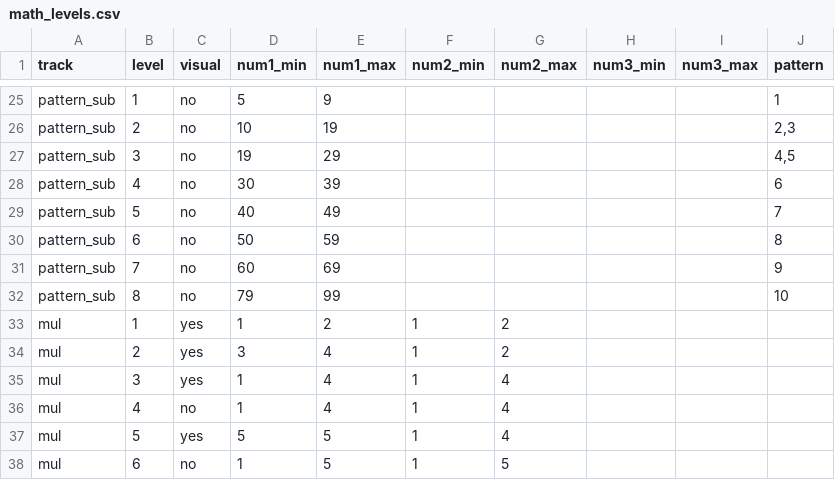
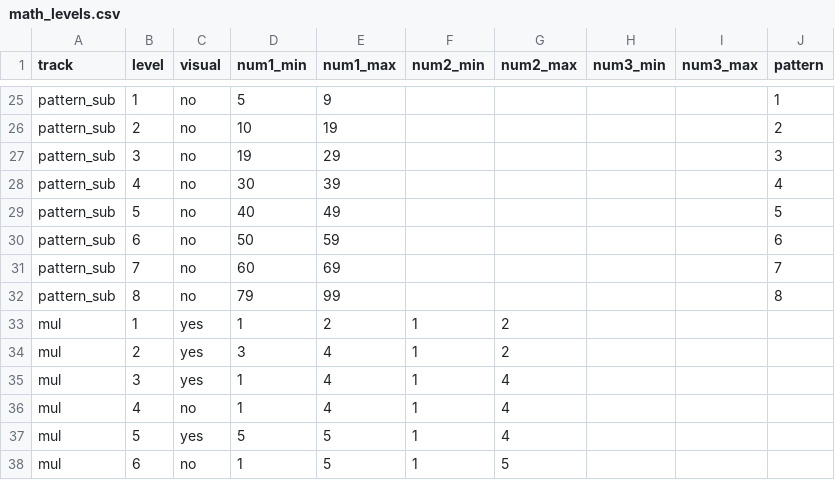
Before and after one commit to yipses/pokeLearning, a CSV file: data/math_levels.csv, drawn as a sheet; only a part is shown, gaps mark what is left out; the diff covers the shown part only; the diff names each change by its address in the sheet, - before the commit and + after, or states it on an @@ line.

```diff
--- a/data/math_levels.csv
+++ b/data/math_levels.csv
-J26 (pattern): 2,3
+J26 (pattern): 2
-J27 (pattern): 4,5
+J27 (pattern): 3
-J28 (pattern): 6
+J28 (pattern): 4
-J29 (pattern): 7
+J29 (pattern): 5
-J30 (pattern): 8
+J30 (pattern): 6
-J31 (pattern): 9
+J31 (pattern): 7
-J32 (pattern): 10
+J32 (pattern): 8
```
Also changed, not shown: 1 added row, 1 removed row and 35 edited cells elsewhere in this file, data/reading_levels.csv, 5 other files.
